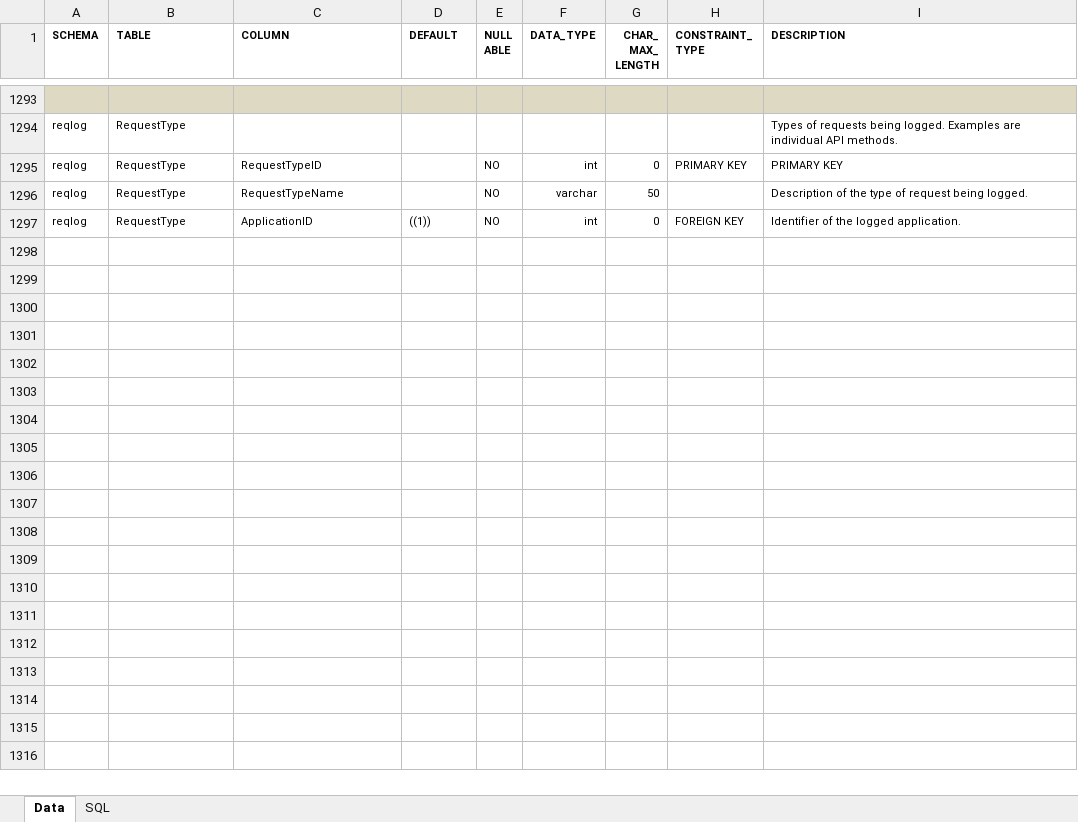
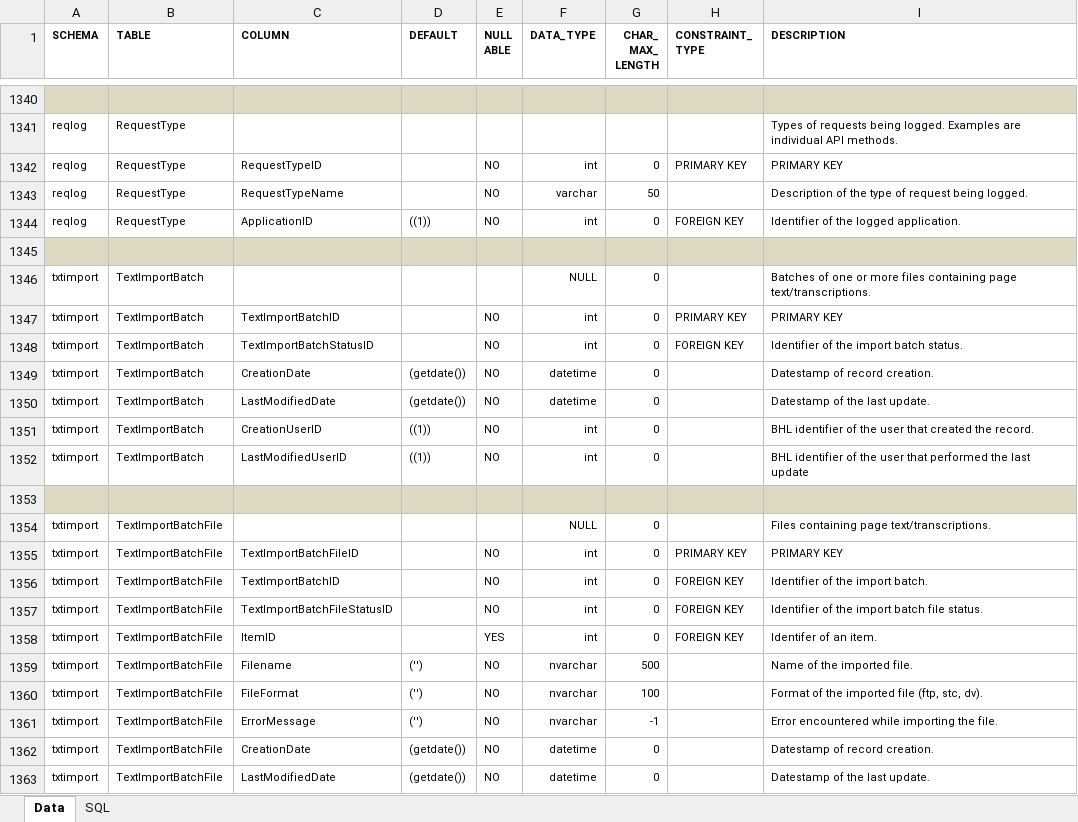
Before and after one commit to gbhl/bhl-us, an Excel workbook: Documentation/DataModel/BHLDataDictionary.xlsx, sheet Data, drawn as a sheet; only a part is shown, gaps mark what is left out; values as stored, in another font and other column widths than the file's, no borders; the diff covers the shown part only; the diff names each change by its address in the sheet, - before the commit and + after, or states it on an @@ line.

Commit message:
Data Dictionary updates

```diff
--- a/Documentation/DataModel/BHLDataDictionary.xlsx (sheet Data)
+++ b/Documentation/DataModel/BHLDataDictionary.xlsx (sheet Data)
+row 1345: (empty)
+row 1346: txtimport | TextImportBatch |  |  |  | NULL | 0 |  | Batches of one or more files containing page text/transcriptions.
+row 1347: txtimport | TextImportBatch | TextImportBatchID |  | NO | int | 0 | PRIMARY KEY | PRIMARY KEY
+row 1348: txtimport | TextImportBatch | TextImportBatchStatusID |  | NO | int | 0 | FOREIGN KEY | Identifier of the import batch status.
+row 1349: txtimport | TextImportBatch | CreationDate | (getdate()) | NO | datetime | 0 |  | Datestamp of record creation.
+row 1350: txtimport | TextImportBatch | LastModifiedDate | (getdate()) | NO | datetime | 0 |  | Datestamp of the last update.
+row 1351: txtimport | TextImportBatch | CreationUserID | ((1)) | NO | int | 0 |  | BHL identifier of the user that created the record.
+row 1352: txtimport | TextImportBatch | LastModifiedUserID | ((1)) | NO | int | 0 |  | BHL identifier of the user that performed the last update
+row 1353: (empty)
+row 1354: txtimport | TextImportBatchFile |  |  |  | NULL | 0 |  | Files containing page text/transcriptions.
+row 1355: txtimport | TextImportBatchFile | TextImportBatchFileID |  | NO | int | 0 | PRIMARY KEY | PRIMARY KEY
+row 1356: txtimport | TextImportBatchFile | TextImportBatchID |  | NO | int | 0 | FOREIGN KEY | Identifier of the import batch.
+row 1357: txtimport | TextImportBatchFile | TextImportBatchFileStatusID |  | NO | int | 0 | FOREIGN KEY | Identifier of the import batch file status.
+row 1358: txtimport | TextImportBatchFile | ItemID |  | YES | int | 0 | FOREIGN KEY | Identifer of an item.
+row 1359: txtimport | TextImportBatchFile | Filename | ('') | NO | nvarchar | 500 |  | Name of the imported file.
+row 1360: txtimport | TextImportBatchFile | FileFormat | ('') | NO | nvarchar | 100 |  | Format of the imported file (ftp, stc, dv).
+row 1361: txtimport | TextImportBatchFile | ErrorMessage | ('') | NO | nvarchar | -1 |  | Error encountered while importing the file.
+row 1362: txtimport | TextImportBatchFile | CreationDate | (getdate()) | NO | datetime | 0 |  | Datestamp of record creation.
+row 1363: txtimport | TextImportBatchFile | LastModifiedDate | (getdate()) | NO | datetime | 0 |  | Datestamp of the last update.
```
Also changed, not shown: 67 added rows, 23 edited cells and cell formats elsewhere in this sheet, 1 other file.
